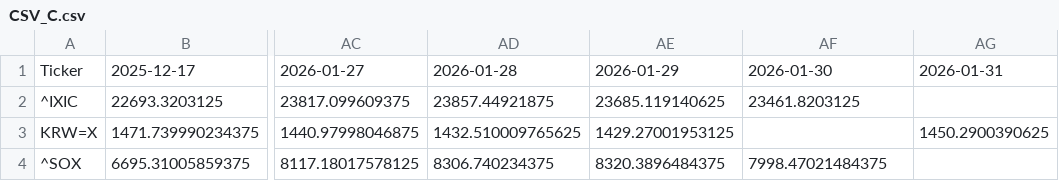
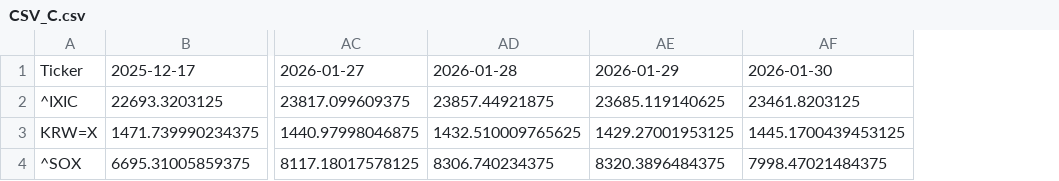
Before and after one commit to JungHoLee100/etf-data-collector, a CSV file: CSV_C.csv, drawn as a sheet; only a part is shown, gaps mark what is left out; the diff names each change by its address in the sheet, - before the commit and + after, or states it on an @@ line.

```diff
--- a/CSV_C.csv
+++ b/CSV_C.csv
-column AG, rows 1-3: 2026-01-31 |  | 1450.2900390625
-AF3: (empty)
+AF3: 1445.1700439453125
```
Also changed, not shown: CSV_A_Analysis.csv, Final_Insight.csv.
